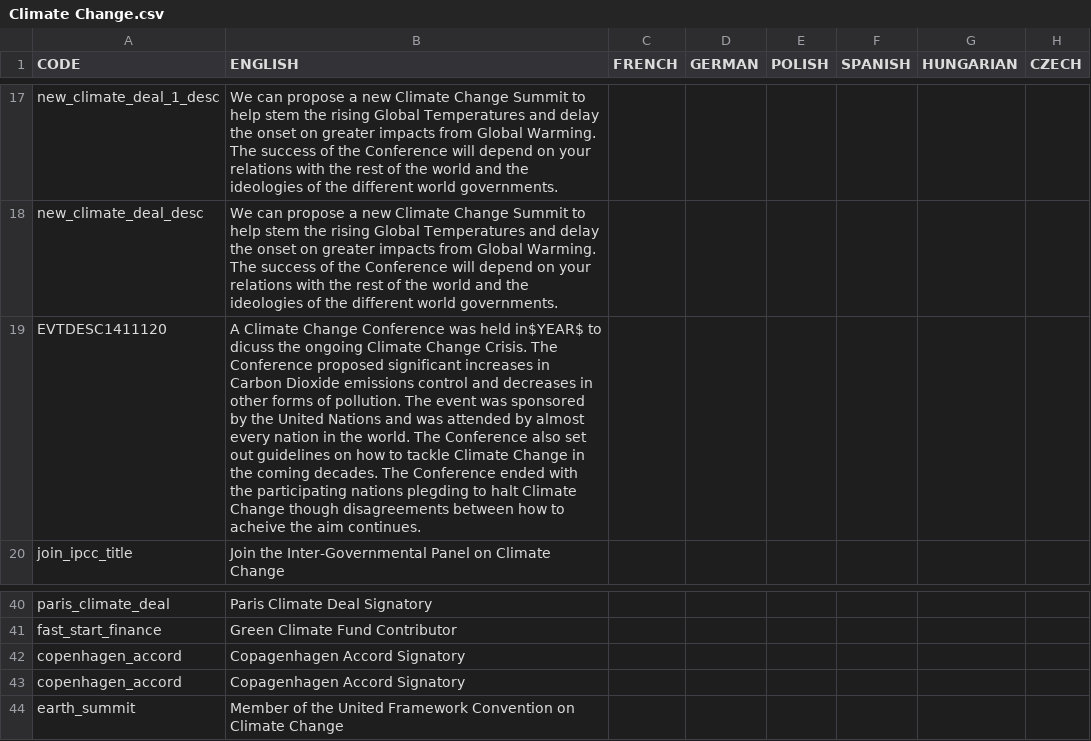
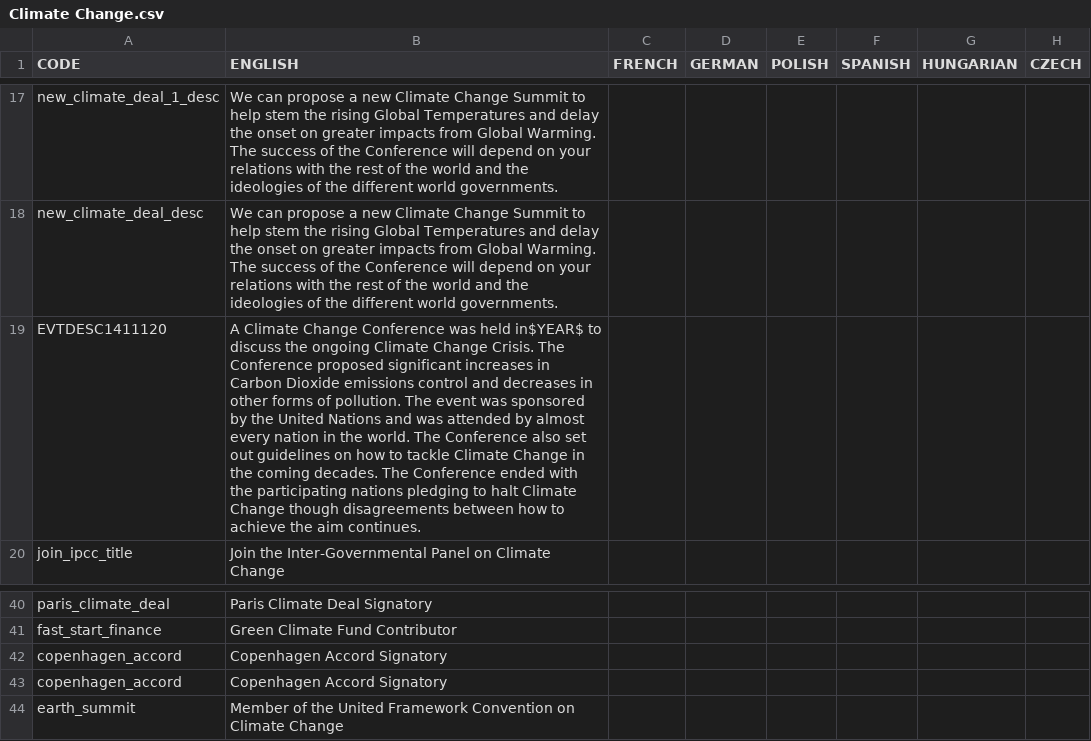
Before and after one commit to ccfox/CWE-FoxFork, a CSV file: CWEFanFork/localisation/Climate Change.csv, drawn as a sheet; only a part is shown, gaps mark what is left out; the diff names each change by its address in the sheet, - before the commit and + after, or states it on an @@ line.

```diff
--- a/CWEFanFork/localisation/Climate Change.csv
+++ b/CWEFanFork/localisation/Climate Change.csv
-B19 (ENGLISH): …in$YEAR$ to dicuss the ongoing Climate Change Crisis. The Conference proposed significant increases in Carbon Dioxide emissions control and decreases in other forms of pollution. The event was sponsored by the United Nations and was attended by almost every nation in the world. The Conference also set out guidelines on how to tackle Climate Change in the coming decades. The Conference ended with the participating nations plegding to halt Climate Change though disagreements between how to acheive the aim…
+B19 (ENGLISH): …in$YEAR$ to discuss the ongoing Climate Change Crisis. The Conference proposed significant increases in Carbon Dioxide emissions control and decreases in other forms of pollution. The event was sponsored by the United Nations and was attended by almost every nation in the world. The Conference also set out guidelines on how to tackle Climate Change in the coming decades. The Conference ended with the participating nations pledging to halt Climate Change though disagreements between how to achieve the aim…
-B42:B43 (ENGLISH): Copagenhagen Accord Signatory
+B42:B43 (ENGLISH): Copenhagen Accord Signatory
```
Also changed, not shown: CWEFanFork/localisation/ABM System.csv, CWEFanFork/localisation/CIS.csv, 14 other files.
